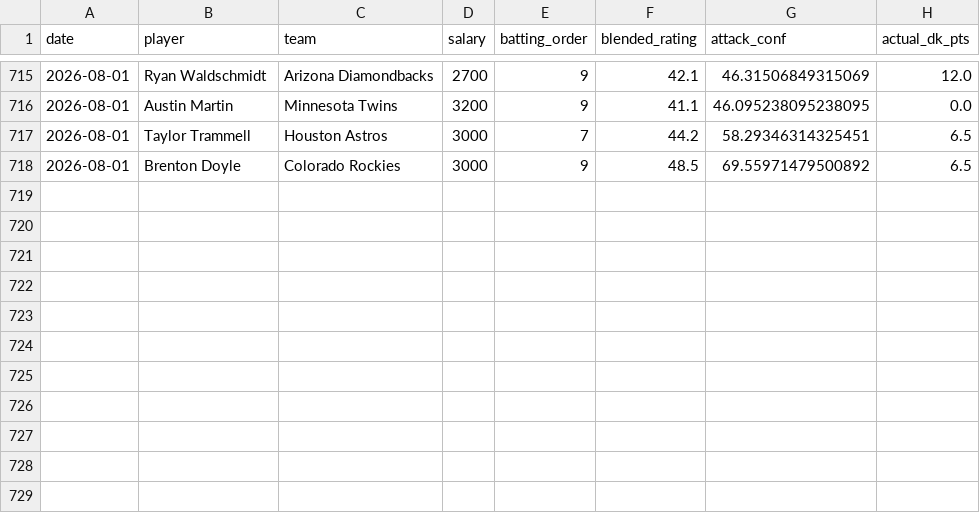
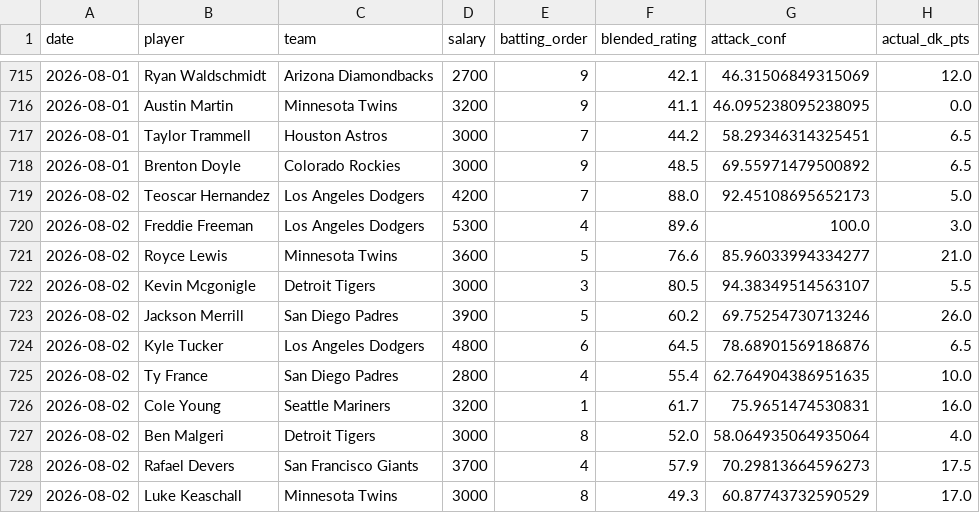
Before and after one commit to kklosowiak/MlbDFS, a CSV file: scratch/passive_tracker/signals/hot_msmi_log.csv, drawn as a sheet; only a part is shown, gaps mark what is left out; the diff names each change by its address in the sheet, - before the commit and + after, or states it on an @@ line.

```diff
--- a/scratch/passive_tracker/signals/hot_msmi_log.csv
+++ b/scratch/passive_tracker/signals/hot_msmi_log.csv
+row 719: 2026-08-02 | Teoscar Hernandez | Los Angeles Dodgers | 4200 | 7 | 88.0 | 92.45108695652173 | 5.0
+row 720: 2026-08-02 | Freddie Freeman | Los Angeles Dodgers | 5300 | 4 | 89.6 | 100.0 | 3.0
+row 721: 2026-08-02 | Royce Lewis | Minnesota Twins | 3600 | 5 | 76.6 | 85.96033994334277 | 21.0
+row 722: 2026-08-02 | Kevin Mcgonigle | Detroit Tigers | 3000 | 3 | 80.5 | 94.38349514563107 | 5.5
+row 723: 2026-08-02 | Jackson Merrill | San Diego Padres | 3900 | 5 | 60.2 | 69.75254730713246 | 26.0
+row 724: 2026-08-02 | Kyle Tucker | Los Angeles Dodgers | 4800 | 6 | 64.5 | 78.68901569186876 | 6.5
+row 725: 2026-08-02 | Ty France | San Diego Padres | 2800 | 4 | 55.4 | 62.764904386951635 | 10.0
+row 726: 2026-08-02 | Cole Young | Seattle Mariners | 3200 | 1 | 61.7 | 75.9651474530831 | 16.0
+row 727: 2026-08-02 | Ben Malgeri | Detroit Tigers | 3000 | 8 | 52.0 | 58.064935064935064 | 4.0
+row 728: 2026-08-02 | Rafael Devers | San Francisco Giants | 3700 | 4 | 57.9 | 70.29813664596273 | 17.5
+row 729: 2026-08-02 | Luke Keaschall | Minnesota Twins | 3000 | 8 | 49.3 | 60.87743732590529 | 17.0
```
Also changed, not shown: scratch/passive_tracker/signals/elite_platoon_log.csv, scratch/passive_tracker/signals/platoon_trap_log.csv, 13 other files.
